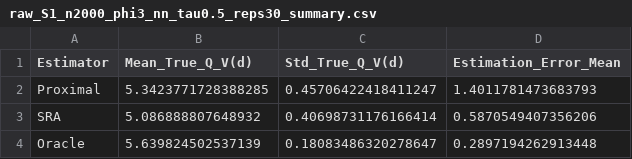
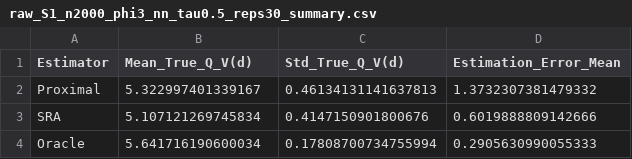
Before and after one commit to dcv2012/proximal_qtr, a CSV file: Main/results/comparative_analysis_426/raw_S1_n2000_phi3_nn_tau0.5_reps30_summary.csv, drawn as a sheet.

```diff
--- a/Main/results/comparative_analysis_426/raw_S1_n2000_phi3_nn_tau0.5_reps30_summary.csv
+++ b/Main/results/comparative_analysis_426/raw_S1_n2000_phi3_nn_tau0.5_reps30_summary.csv
@@ -1,4 +1,4 @@
 Estimator,Mean_True_Q_V(d),Std_True_Q_V(d),Estimation_Error_Mean
-Proximal,5.3423771728388285,0.45706422418411247,1.4011781473683793
-SRA,5.086888807648932,0.40698731176166414,0.5870549407356206
-Oracle,5.639824502537139,0.18083486320278647,0.2897194262913448
+Proximal,5.322997401339167,0.46134131141637813,1.3732307381479332
+SRA,5.107121269745834,0.4147150901800676,0.6019888809142666
+Oracle,5.641716190600034,0.17808700734755994,0.2905630990055333
```
Also changed, not shown: Main/results/comparative_analysis_426/raw_S1_n2000_phi3_linear_tau0.5_reps30.csv, Main/results/comparative_analysis_426/raw_S1_n2000_phi3_linear_tau0.5_reps30_summary.csv, 15 other files.
